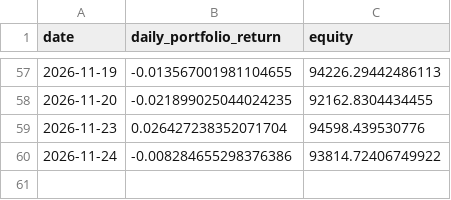
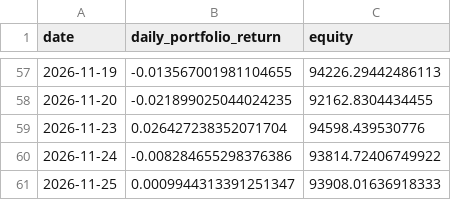
Before and after one commit to pascalburki/regime-strategy-paper-trading, a CSV file: shadow_buyhold_log.csv, drawn as a sheet; only a part is shown, gaps mark what is left out; the diff names each change by its address in the sheet, - before the commit and + after, or states it on an @@ line.

```diff
--- a/shadow_buyhold_log.csv
+++ b/shadow_buyhold_log.csv
+row 61: 2026-11-25 | 0.0009944313391251347 | 93908.01636918333
```
